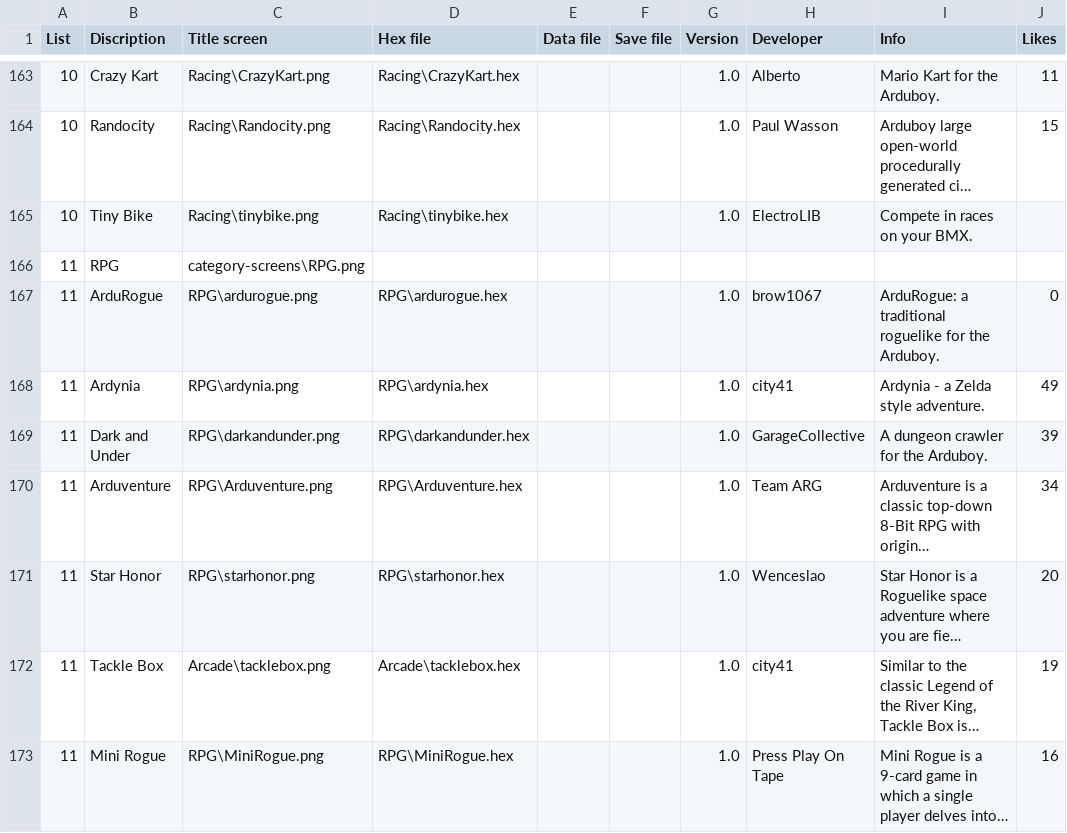
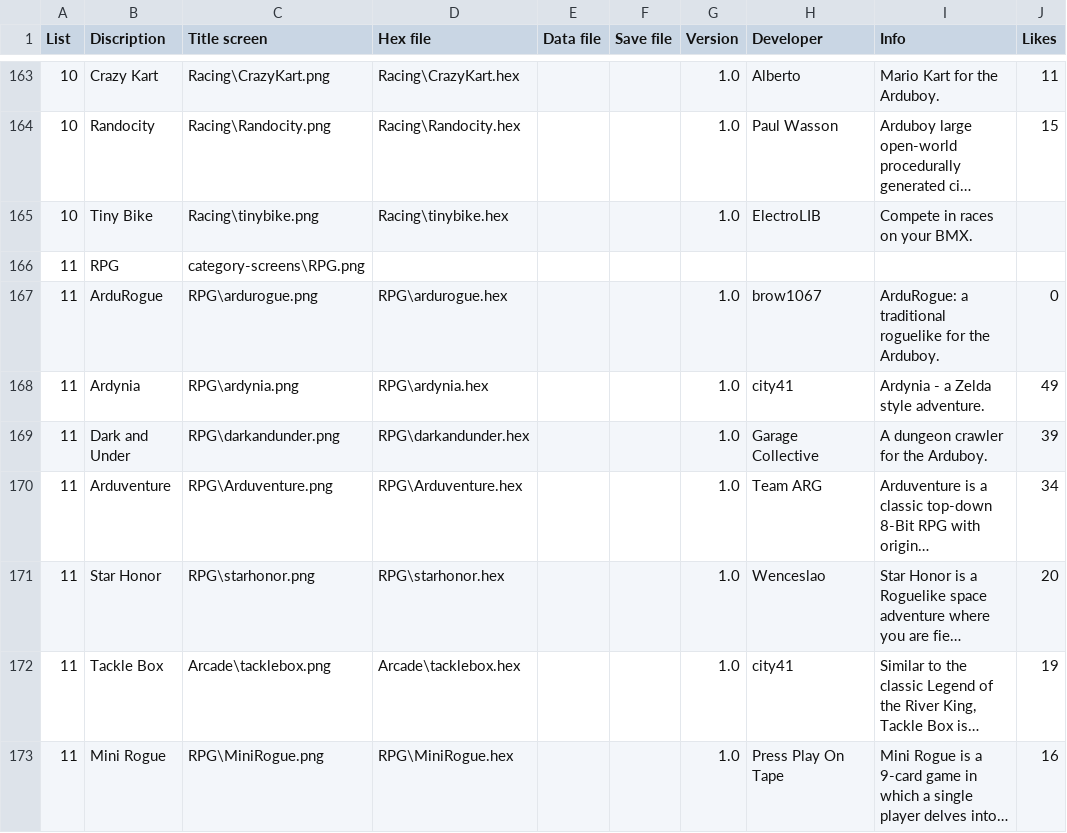
Before and after one commit to filmote/CartBuilder, a CSV file: flashcart-index.csv, drawn as a sheet; only a part is shown, gaps mark what is left out; long unchanged cells end in …; the diff names each change by its address in the sheet, - before the commit and + after, or states it on an @@ line.

```diff
--- a/flashcart-index.csv
+++ b/flashcart-index.csv
-H169 (Developer): GarageCollective
+H169 (Developer): Garage Collective
```
Also changed, not shown: 8BitCadeXL.csv, PPOT.csv, 1 other file.
